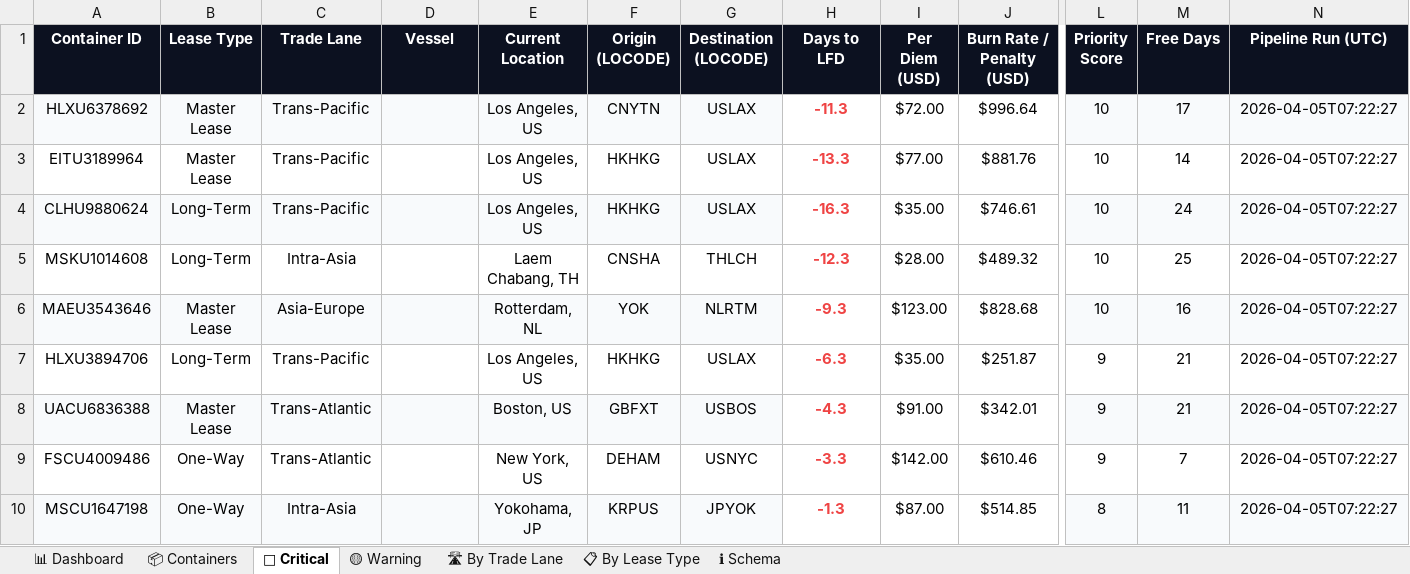
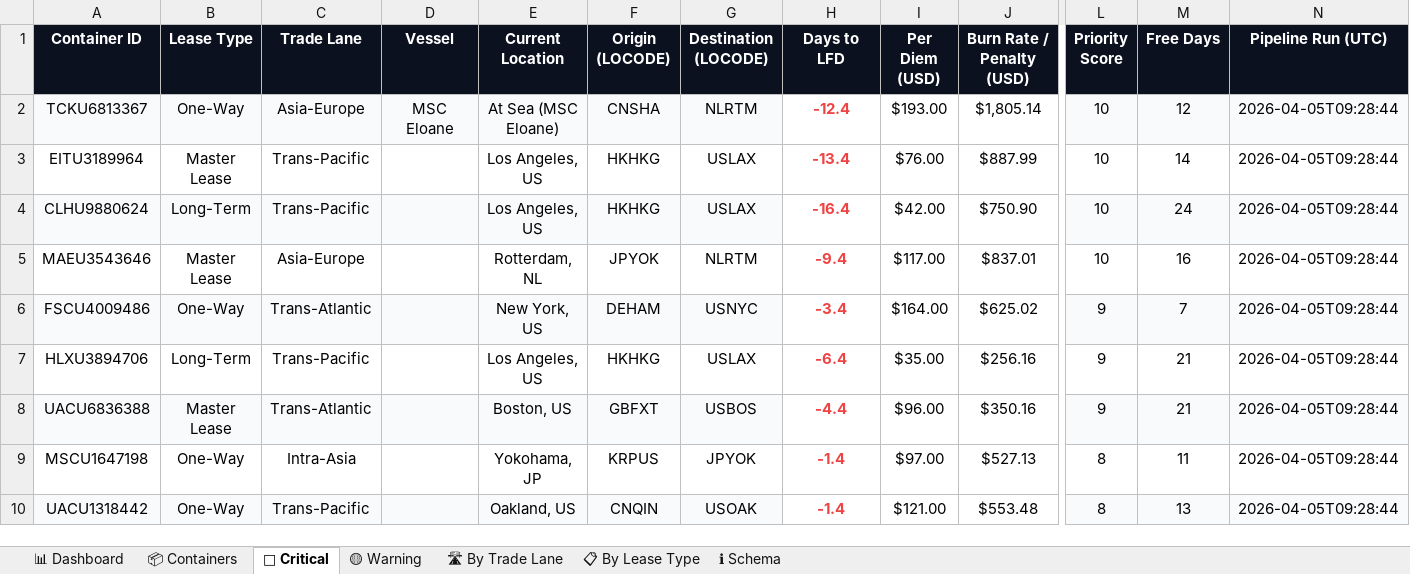
Before and after one commit to rahulmistry18/Reposea_container_optimizer, an Excel workbook: data/exports/reposea_report.xlsx, sheet 🔴 Critical, drawn as a sheet; only a part is shown, gaps mark what is left out; values as stored, in another font and other column widths than the file's, no borders; table styles not drawn; removed rows and columns are numbered as before the commit, all else as after; rows hold the shown columns only; the diff covers the shown part only; the diff names each change by its address in the sheet, - before the commit and + after, or states it on an @@ line.

Commit message:
chore(data): pipeline run 2026-04-05T01:28:45Z [skip ci]

```diff
--- a/data/exports/reposea_report.xlsx (sheet 🔴 Critical)
+++ b/data/exports/reposea_report.xlsx (sheet 🔴 Critical)
-row 2: HLXU6378692 | Master Lease | Trans-Pacific |  | Los Angeles, US | CNYTN | USLAX | -11.3 | $72.00 | $996.64 | 10 | 17 | 2026-04-05T07:22:27
+row 2: TCKU6813367 | One-Way | Asia-Europe | MSC Eloane | At Sea (MSC Eloane) | CNSHA | NLRTM | -12.4 | $193.00 | $1,805.14 | 10 | 12 | 2026-04-05T09:28:44
-H3 (Days to LFD): -13.3
+H3 (Days to LFD): -13.4
-I3 (Per Diem (USD)): $77.00
+I3 (Per Diem (USD)): $76.00
-J3 (Burn Rate / Penalty (USD)): $881.76
+J3 (Burn Rate / Penalty (USD)): $887.99
-N3:N4 (Pipeline Run (UTC)): 2026-04-05T07:22:27
+N3:N4 (Pipeline Run (UTC)): 2026-04-05T09:28:44
-H4 (Days to LFD): -16.3
+H4 (Days to LFD): -16.4
-I4 (Per Diem (USD)): $35.00
+I4 (Per Diem (USD)): $42.00
-J4 (Burn Rate / Penalty (USD)): $746.61
+J4 (Burn Rate / Penalty (USD)): $750.90
-row 5: MSKU1014608 | Long-Term | Intra-Asia |  | Laem Chabang, TH | CNSHA | THLCH | -12.3 | $28.00 | $489.32 | 10 | 25 | 2026-04-05T07:22:27
-A5:G5 fill: #F8FAFC
+A5:G5 fill: none
-F5 (Origin (LOCODE)): YOK
+F5 (Origin (LOCODE)): JPYOK
-H5 (Days to LFD): -9.3
+H5 (Days to LFD): -9.4
-I5 (Per Diem (USD)): $123.00
+I5 (Per Diem (USD)): $117.00
-J5 (Burn Rate / Penalty (USD)): $828.68
+J5 (Burn Rate / Penalty (USD)): $837.01
-L5:N5 fill: #F8FAFC
+L5:N5 fill: none
-N5 (Pipeline Run (UTC)): 2026-04-05T07:22:27
+N5 (Pipeline Run (UTC)): 2026-04-05T09:28:44
+row 6: FSCU4009486 | One-Way | Trans-Atlantic |  | New York, US | DEHAM | USNYC | -3.4 | $164.00 | $625.02 | 9 | 7 | 2026-04-05T09:28:44
-H7 (Days to LFD): -6.3
+H7 (Days to LFD): -6.4
-J7 (Burn Rate / Penalty (USD)): $251.87
+J7 (Burn Rate / Penalty (USD)): $256.16
-N7:N8 (Pipeline Run (UTC)): 2026-04-05T07:22:27
+N7:N8 (Pipeline Run (UTC)): 2026-04-05T09:28:44
-H8 (Days to LFD): -4.3
+H8 (Days to LFD): -4.4
-I8 (Per Diem (USD)): $91.00
+I8 (Per Diem (USD)): $96.00
-J8 (Burn Rate / Penalty (USD)): $342.01
+J8 (Burn Rate / Penalty (USD)): $350.16
-row 9: FSCU4009486 | One-Way | Trans-Atlantic |  | New York, US | DEHAM | USNYC | -3.3 | $142.00 | $610.46 | 9 | 7 | 2026-04-05T07:22:27
-A9:G9 fill: #F8FAFC
+A9:G9 fill: none
-H9 (Days to LFD): -1.3
+H9 (Days to LFD): -1.4
-I9 (Per Diem (USD)): $87.00
+I9 (Per Diem (USD)): $97.00
-J9 (Burn Rate / Penalty (USD)): $514.85
+J9 (Burn Rate / Penalty (USD)): $527.13
-L9:N9 fill: #F8FAFC
+L9:N9 fill: none
-N9 (Pipeline Run (UTC)): 2026-04-05T07:22:27
+N9 (Pipeline Run (UTC)): 2026-04-05T09:28:44
+row 10: UACU1318442 | One-Way | Trans-Pacific |  | Oakland, US | CNQIN | USOAK | -1.4 | $121.00 | $553.48 | 8 | 13 | 2026-04-05T09:28:44
```
Also changed, not shown: 1 removed row and 8 edited cells elsewhere in this sheet, sheet 📦 Containers, sheet 🛣 By Trade Lane, sheet 📊 Dashboard, sheet 📋 By Lease Type, sheet 🟡 Warning, 7 other files.
